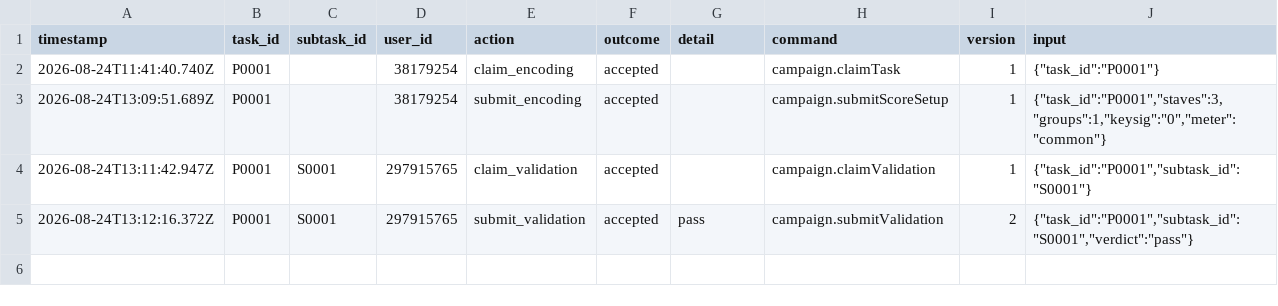
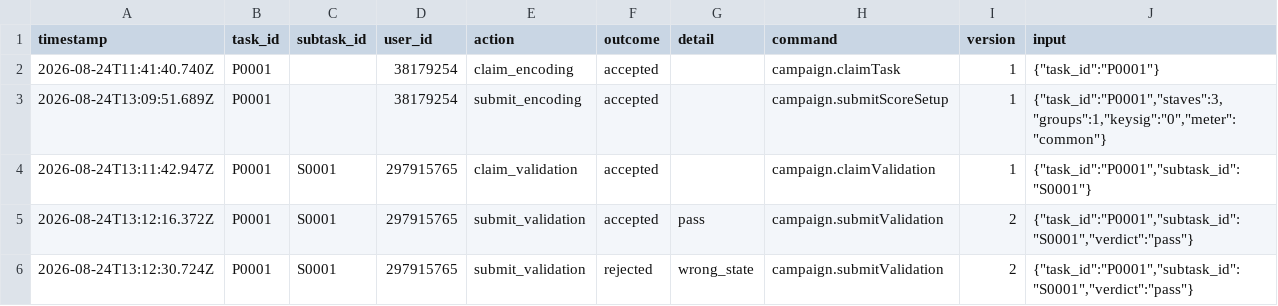
Before and after one commit to ohwjdev/test1, a CSV file: tracking/history.csv, drawn as a sheet; the diff names each change by its address in the sheet, - before the commit and + after, or states it on an @@ line.

```diff
--- a/tracking/history.csv
+++ b/tracking/history.csv
+row 6: 2026-08-24T13:12:30.724Z | P0001 | S0001 | 297915765 | submit_validation | rejected | wrong_state | campaign.submitValidation | 2 | {"task_id":"P0001","subtask_id":"S0001","verdict":"pass"}
```
